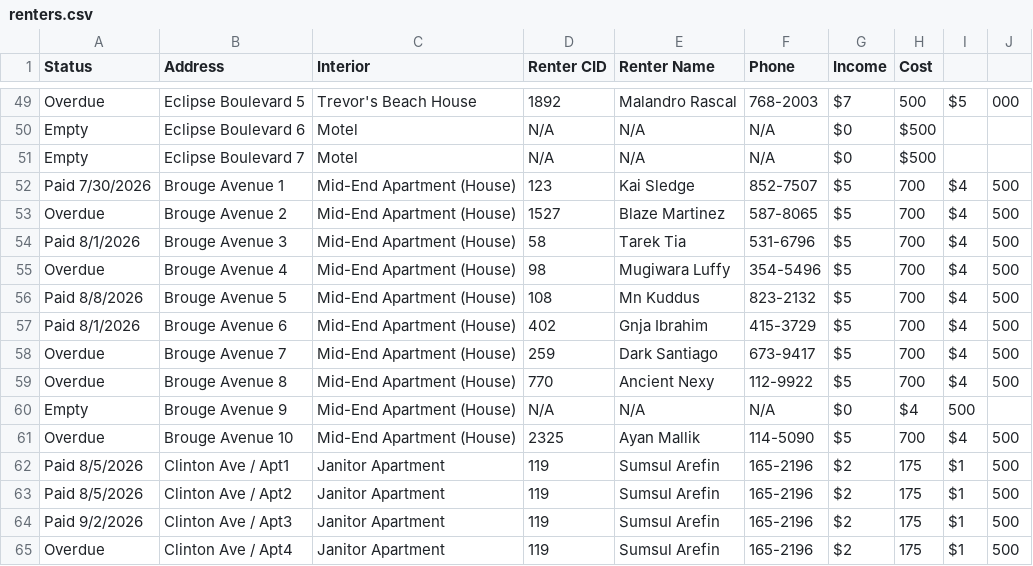
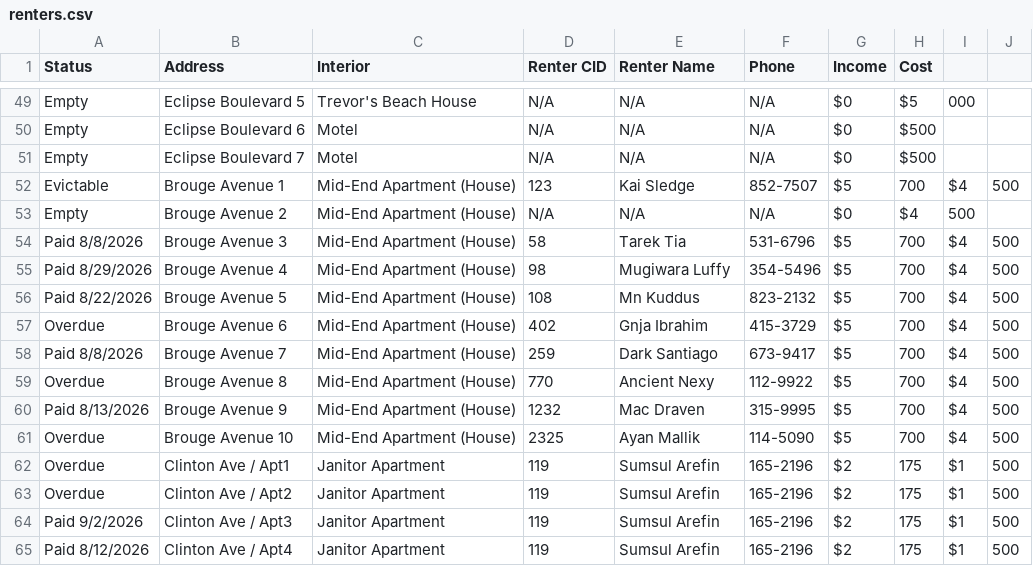
Before and after one commit to BlackBox-cmd/Adhikari-Builders, a CSV file: renters.csv, drawn as a sheet; only a part is shown, gaps mark what is left out; the diff covers the shown part only; the diff names each change by its address in the sheet, - before the commit and + after, or states it on an @@ line.

```diff
--- a/renters.csv
+++ b/renters.csv
-A49 (Status): Overdue
+A49 (Status): Empty
-D49 (Renter CID): 1892
+D49 (Renter CID): N/A
-E49 (Renter Name): Malandro Rascal
+E49 (Renter Name): N/A
-F49 (Phone): 768-2003
+F49 (Phone): N/A
-G49 (Income): $7
+G49 (Income): $0
-H49 (Cost): 500
+H49 (Cost): $5
-I49: $5
+I49: 000
-J49: 000
+J49: (empty)
-A52 (Status): Paid 7/30/2026
+A52 (Status): Evictable
-A53 (Status): Overdue
+A53 (Status): Empty
-D53 (Renter CID): 1527
+D53 (Renter CID): N/A
-E53 (Renter Name): Blaze Martinez
+E53 (Renter Name): N/A
-F53 (Phone): 587-8065
+F53 (Phone): N/A
-G53 (Income): $5
+G53 (Income): $0
-H53 (Cost): 700
+H53 (Cost): $4
-I53: $4
+I53: 500
-J53: 500
+J53: (empty)
-A54 (Status): Paid 8/1/2026
+A54 (Status): Paid 8/8/2026
-A55 (Status): Overdue
+A55 (Status): Paid 8/29/2026
-A56 (Status): Paid 8/8/2026
+A56 (Status): Paid 8/22/2026
-A57 (Status): Paid 8/1/2026
+A57 (Status): Overdue
-A58 (Status): Overdue
+A58 (Status): Paid 8/8/2026
-A60 (Status): Empty
+A60 (Status): Paid 8/13/2026
-D60 (Renter CID): N/A
+D60 (Renter CID): 1232
-E60 (Renter Name): N/A
+E60 (Renter Name): Mac Draven
-F60 (Phone): N/A
+F60 (Phone): 315-9995
-G60 (Income): $0
+G60 (Income): $5
-H60 (Cost): $4
+H60 (Cost): 700
-I60: 500
+I60: $4
-J60: (empty)
+J60: 500
-A62:A63 (Status): Paid 8/5/2026
+A62:A63 (Status): Overdue
-A65 (Status): Overdue
+A65 (Status): Paid 8/12/2026
```
Also changed, not shown: 62 edited cells elsewhere in this file, 1 other file.
